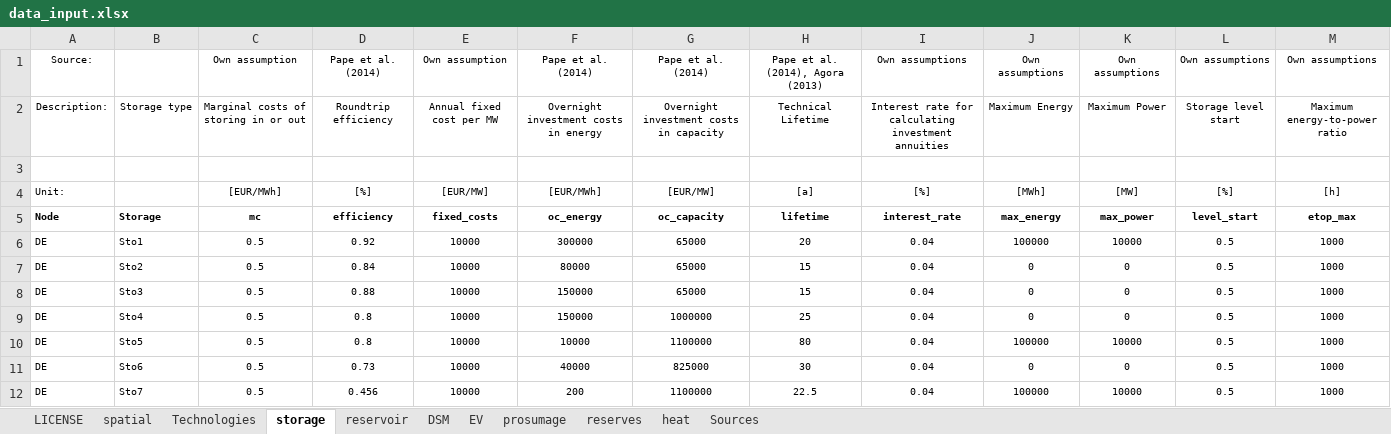
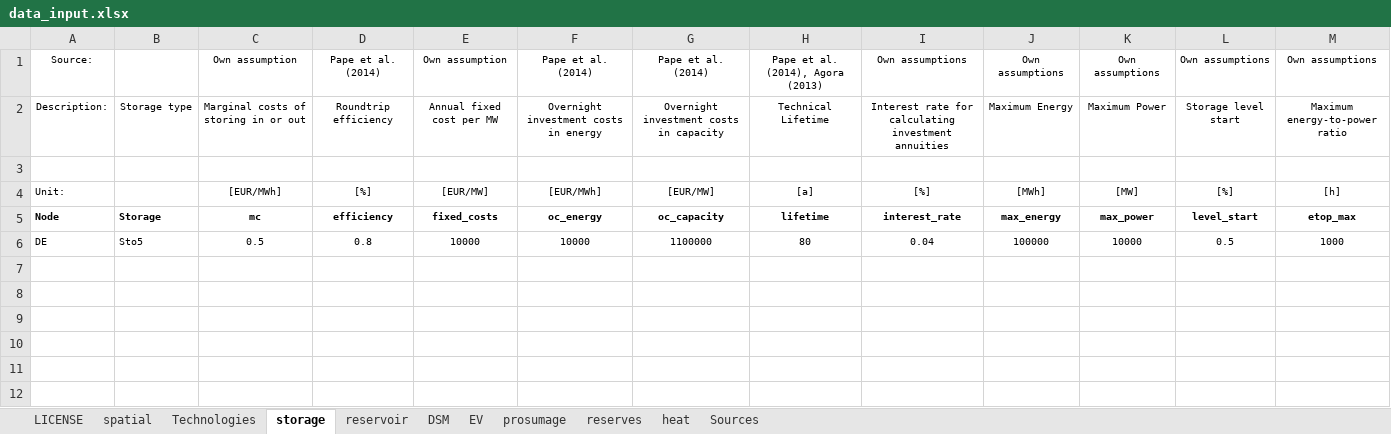
Before and after one commit to gunthecl/prosumage, an Excel workbook: Code/Prosumage_Opt/Dieter_Module/Modified_MCP/data_input.xlsx, sheet storage, drawn as a sheet; only a part is shown; values as stored, in another font and other column widths than the file's, no borders; rows hold the shown columns only; the diff names each change by its address in the sheet, - before the commit and + after, or states it on an @@ line.

```diff
--- a/Code/Prosumage_Opt/Dieter_Module/Modified_MCP/data_input.xlsx (sheet storage)
+++ b/Code/Prosumage_Opt/Dieter_Module/Modified_MCP/data_input.xlsx (sheet storage)
-row 6: DE | Sto1 | 0.5 | 0.92 | 10000 | 300000 | 65000 | 20 | 0.04 | 100000 | 10000 | 0.5 | 1000
-row 7: DE | Sto2 | 0.5 | 0.84 | 10000 | 80000 | 65000 | 15 | 0.04 | 0 | 0 | 0.5 | 1000
-row 8: DE | Sto3 | 0.5 | 0.88 | 10000 | 150000 | 65000 | 15 | 0.04 | 0 | 0 | 0.5 | 1000
-row 9: DE | Sto4 | 0.5 | 0.8 | 10000 | 150000 | 1000000 | 25 | 0.04 | 0 | 0 | 0.5 | 1000
-row 11: DE | Sto6 | 0.5 | 0.73 | 10000 | 40000 | 825000 | 30 | 0.04 | 0 | 0 | 0.5 | 1000
-row 12: DE | Sto7 | 0.5 | 0.456 | 10000 | 200 | 1100000 | 22.5 | 0.04 | 100000 | 10000 | 0.5 | 1000
```
Also changed, not shown: sheet Technologies, formulas that keep their value, charts or pictures, 17 other files.
